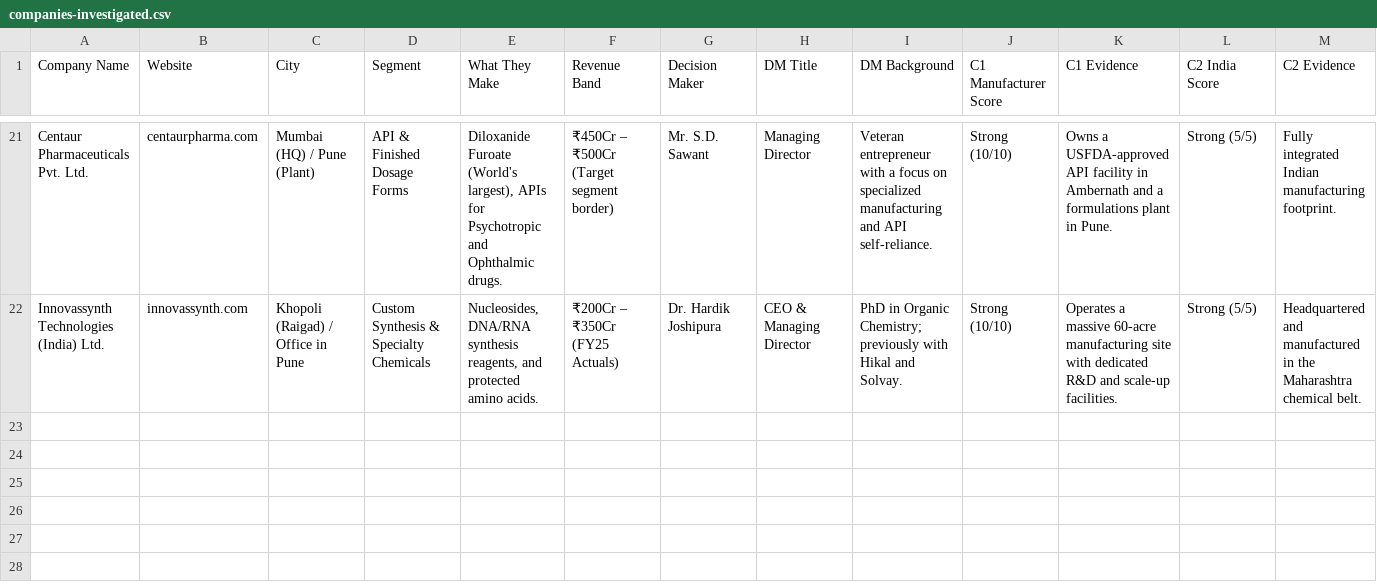
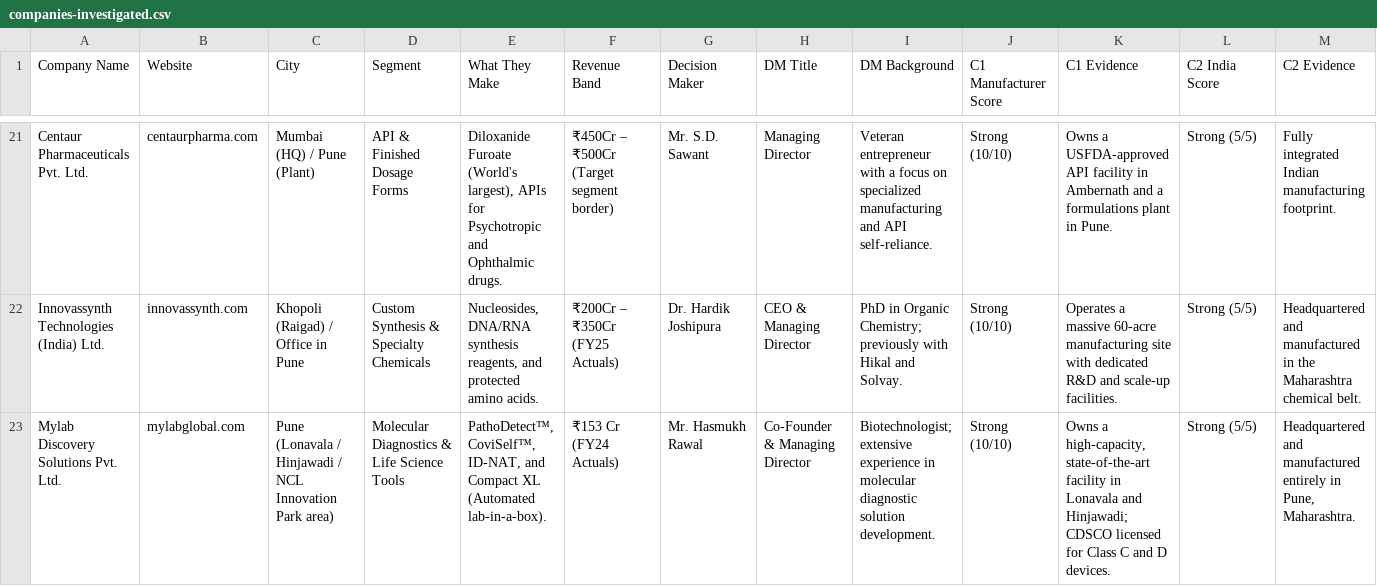
Before and after one commit to vaibhavkumarsingh12/deepthought-ba-assignment-, a CSV file: research-log/companies-investigated.csv, drawn as a sheet; only a part is shown, gaps mark what is left out; rows hold the shown columns only; the diff names each change by its address in the sheet, - before the commit and + after, or states it on an @@ line.

Commit message:
Update companies-investigated.csv

```diff
--- a/research-log/companies-investigated.csv
+++ b/research-log/companies-investigated.csv
+row 23: Mylab Discovery Solutions Pvt. Ltd. | mylabglobal.com | Pune (Lonavala / Hinjawadi / NCL Innovation Park area) | Molecular Diagnostics & Life Science Tools | PathoDetect™, CoviSelf™, ID-NAT, and Compact XL (Automated lab-in-a-box). | ₹153 Cr (FY24 Actuals) | Mr. Hasmukh Rawal | Co-Founder & Managing Director | Biotechnologist; extensive experience in molecular diagnostic solution development. | Strong (10/10) | Owns a high-capacity, state-of-the-art facility in Lonavala and Hinjawadi; CDSCO licensed for Class C and D devices. | Strong (5/5) | Headquartered and manufactured entirely in Pune, Maharashtra.
```
